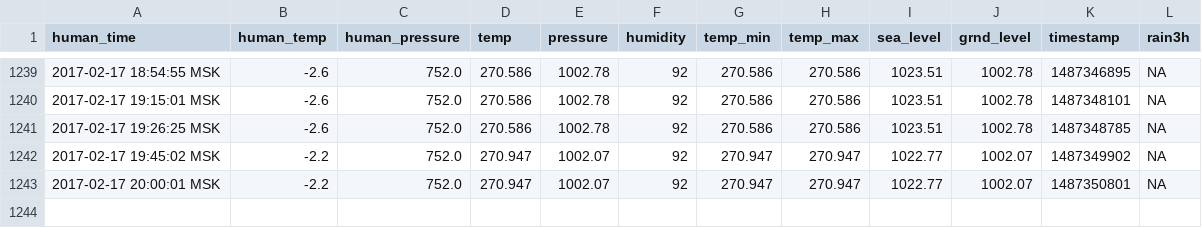
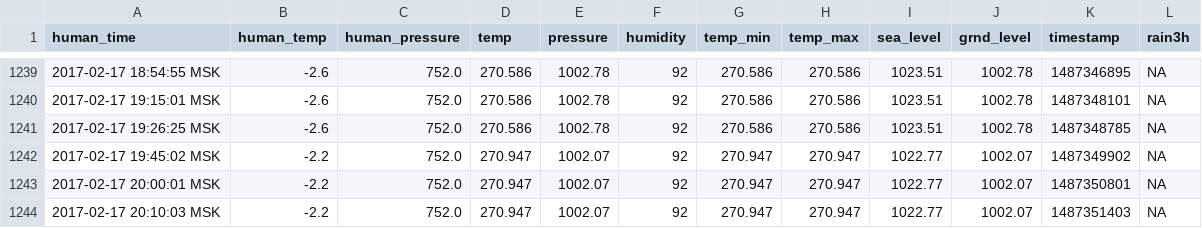
Before and after one commit to iot-rus/agri-iot-data, a CSV file: weather_history.csv, drawn as a sheet; only a part is shown, gaps mark what is left out.

```diff
--- a/weather_history.csv
+++ b/weather_history.csv
@@ -1243 +1243,2 @@ human_time,human_temp,human_pressure,temp,pressure,humidity,temp_min,temp_max,se
 2017-02-17 20:00:01 MSK,-2.2,752.0,270.947,1002.07,92,270.947,270.947,1022.77,1002.07,1487350801,NA
+2017-02-17 20:10:03 MSK,-2.2,752.0,270.947,1002.07,92,270.947,270.947,1022.77,1002.07,1487351403,NA
```
Also changed, not shown: 1 other file.
